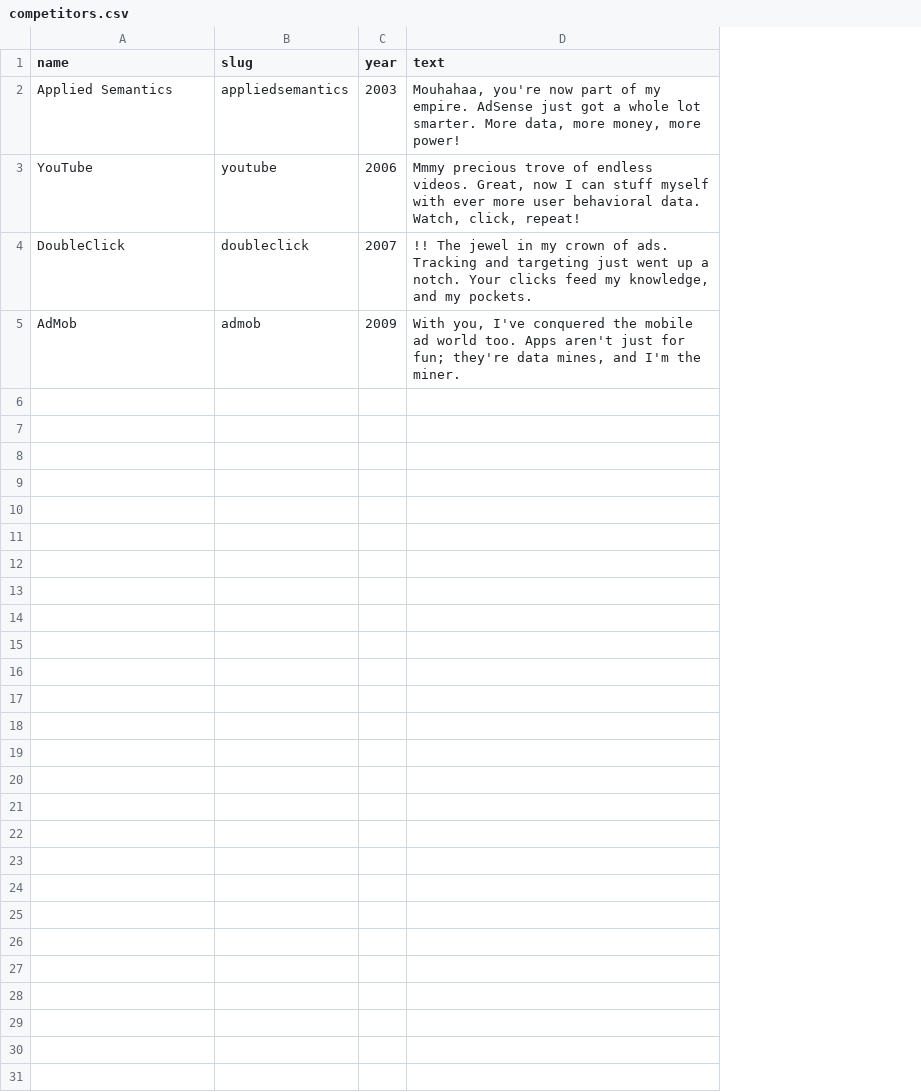
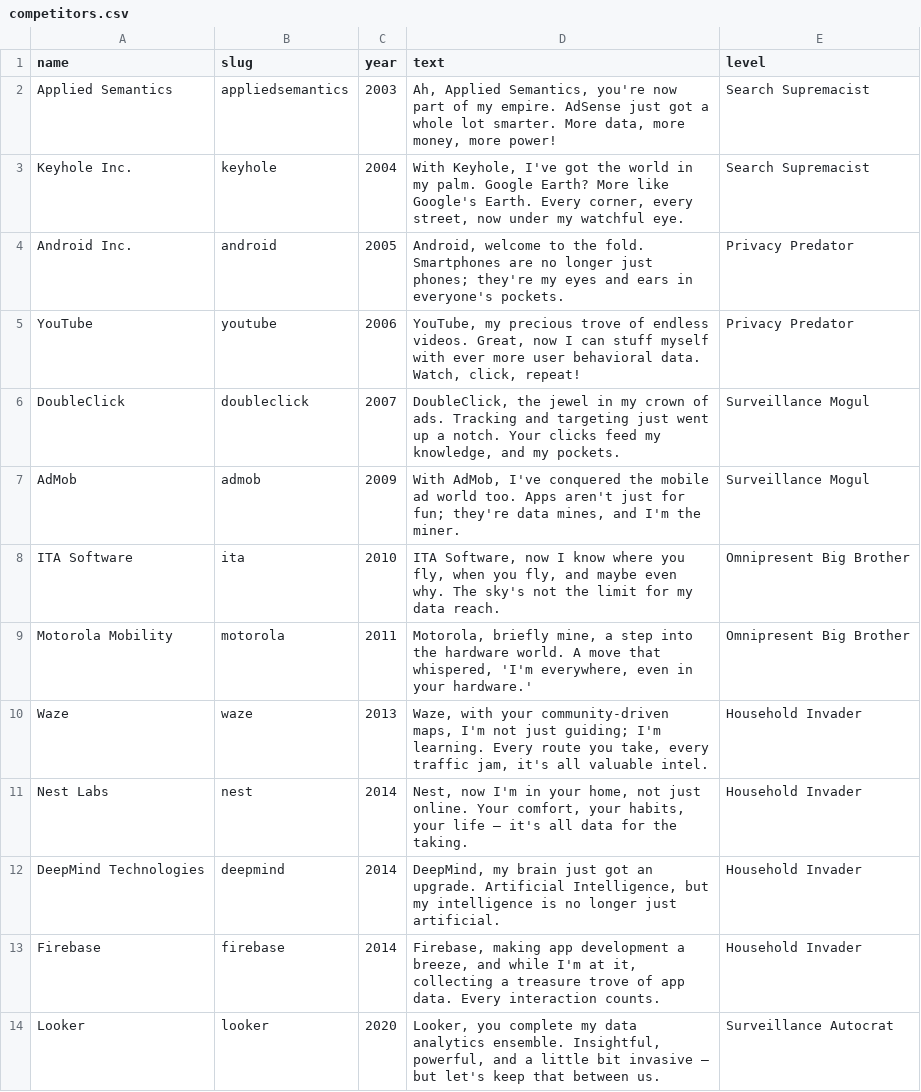
Before and after one commit to szkjn/data-snake-game, a CSV file: competitors.csv, drawn as a sheet; addresses are those after the commit; the diff names each change by its address in the sheet, - before the commit and + after, or states it on an @@ line.

Commit message:
Created special data points queue to manage order of appearance

```diff
--- a/competitors.csv
+++ b/competitors.csv
+column E (level), row 2: Search Supremacist; rows 5-7: Privacy Predator | Surveillance Mogul | Surveillance Mogul
-D2 (text): Mouhahaa, you're now…
+D2 (text): Ah, Applied Semantics, you're now…
+row 3: Keyhole Inc. | keyhole | 2004 | With Keyhole, I've got the world in my palm. Google Earth? More like Google's Earth. Every corner, every street, now under my watchful eye. | Search Supremacist
+row 4: Android Inc. | android | 2005 | Android, welcome to the fold. Smartphones are no longer just phones; they're my eyes and ears in everyone's pockets. | Privacy Predator
-D5 (text): Mmmy precious trove…
+D5 (text): YouTube, my precious trove…
-D6 (text): !! The jewel in…
+D6 (text): DoubleClick, the jewel in…
-D7 (text): With you, I've conquered…
+D7 (text): With AdMob, I've conquered…
+row 8: ITA Software | ita | 2010 | ITA Software, now I know where you fly, when you fly, and maybe even why. The sky's not the limit for my data reach. | Omnipresent Big Brother
+row 9: Motorola Mobility | motorola | 2011 | Motorola, briefly mine, a step into the hardware world. A move that whispered, 'I'm everywhere, even in your hardware.' | Omnipresent Big Brother
+row 10: Waze | waze | 2013 | Waze, with your community-driven maps, I'm not just guiding; I'm learning. Every route you take, every traffic jam, it's all valuable intel. | Household Invader
+row 11: Nest Labs | nest | 2014 | Nest, now I'm in your home, not just online. Your comfort, your habits, your life – it's all data for the taking. | Household Invader
+row 12: DeepMind Technologies | deepmind | 2014 | DeepMind, my brain just got an upgrade. Artificial Intelligence, but my intelligence is no longer just artificial. | Household Invader
+row 13: Firebase | firebase | 2014 | Firebase, making app development a breeze, and while I'm at it, collecting a treasure trove of app data. Every interaction counts. | Household Invader
+row 14: Looker | looker | 2020 | Looker, you complete my data analytics ensemble. Insightful, powerful, and a little bit invasive – but let's keep that between us. | Surveillance Autocrat
```
Also changed, not shown: 3 other files.
